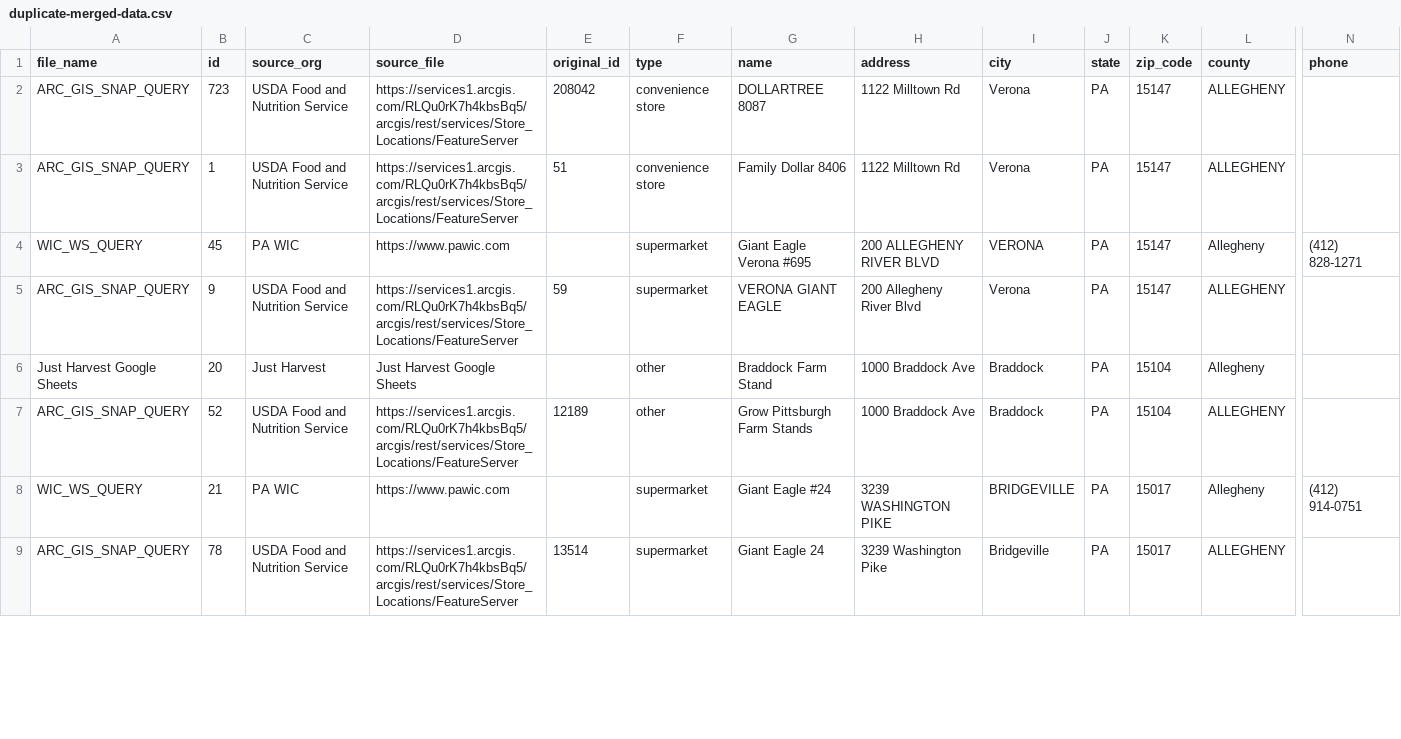
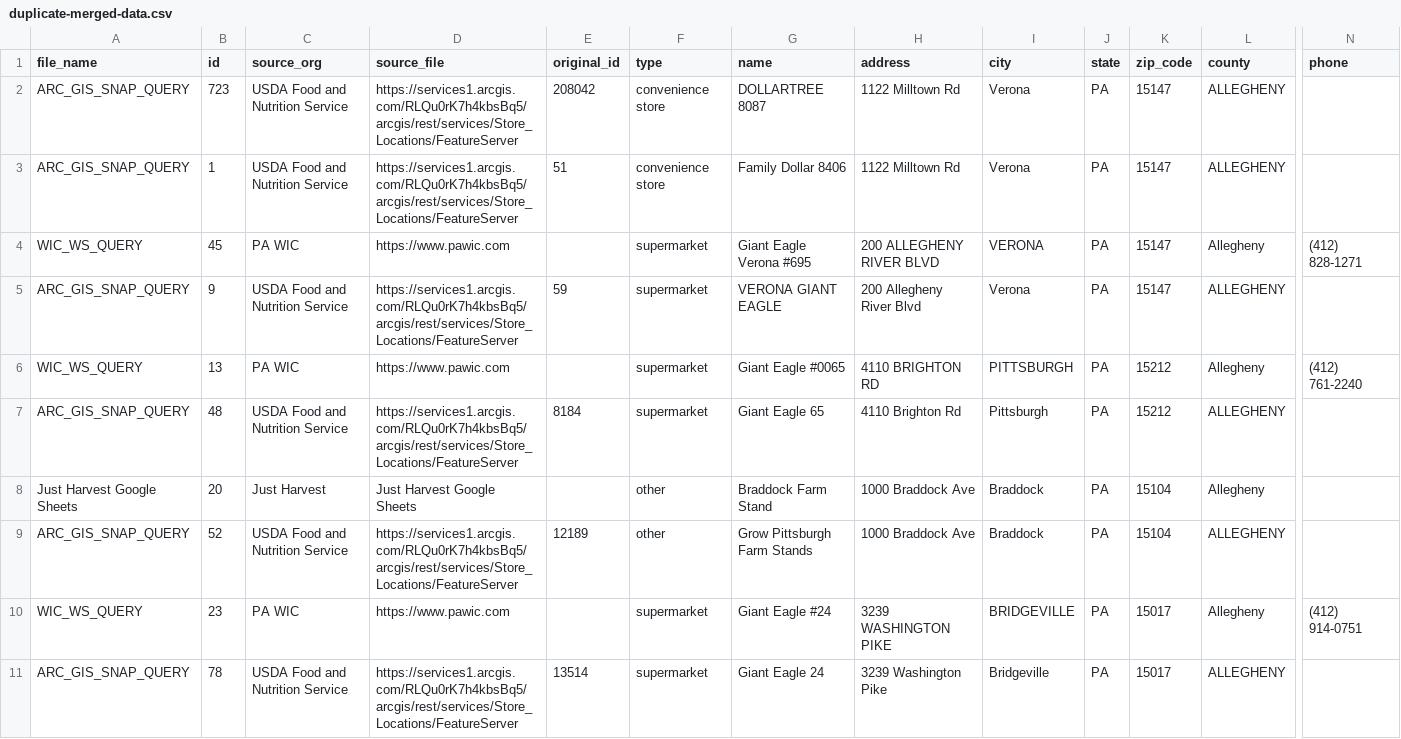
Before and after one commit to CodeForPittsburgh/food-access-data-transformation, a CSV file: food-data/merged-data/duplicate-merged-data.csv, drawn as a sheet; only a part is shown, gaps mark what is left out; addresses are those after the commit; rows hold the shown columns only; the diff covers the shown part only; the diff names each change by its address in the sheet, - before the commit and + after, or states it on an @@ line.

```diff
--- a/food-data/merged-data/duplicate-merged-data.csv
+++ b/food-data/merged-data/duplicate-merged-data.csv
+row 6: WIC_WS_QUERY | 13 | PA WIC | https://www.pawic.com |  | supermarket | Giant Eagle #0065 | 4110 BRIGHTON RD | PITTSBURGH | PA | 15212 | Allegheny | (412) 761-2240
+row 7: ARC_GIS_SNAP_QUERY | 48 | USDA Food and Nutrition Service | https://services1.arcgis.com/RLQu0rK7h4kbsBq5/arcgis/rest/services/Store_Locations/FeatureServer | 8184 | supermarket | Giant Eagle 65 | 4110 Brighton Rd | Pittsburgh | PA | 15212 | ALLEGHENY
-B10 (id): 21
+B10 (id): 23
```
Also changed, not shown: 2 added rows and 17 edited cells elsewhere in this file, food-data/merged-data/invalid-raw-sources.csv, food-data/raw-sources/jh-bridgeway-raw.csv, 6 other files.
